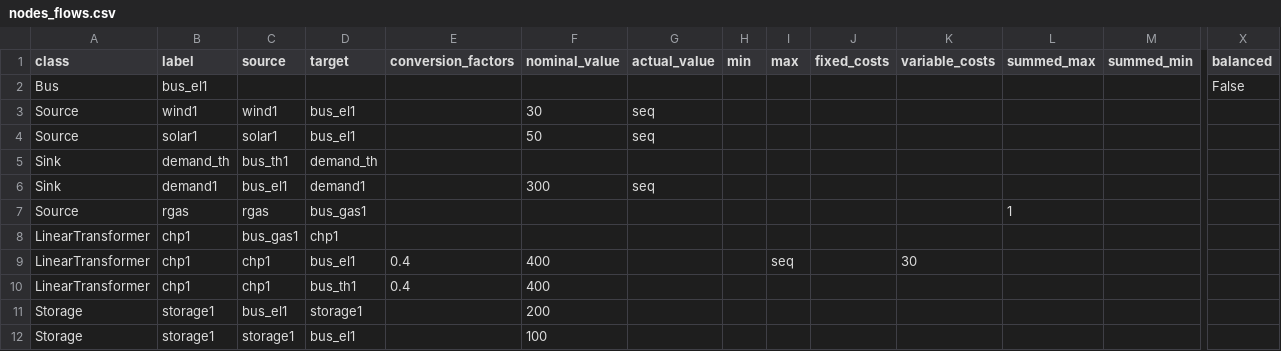
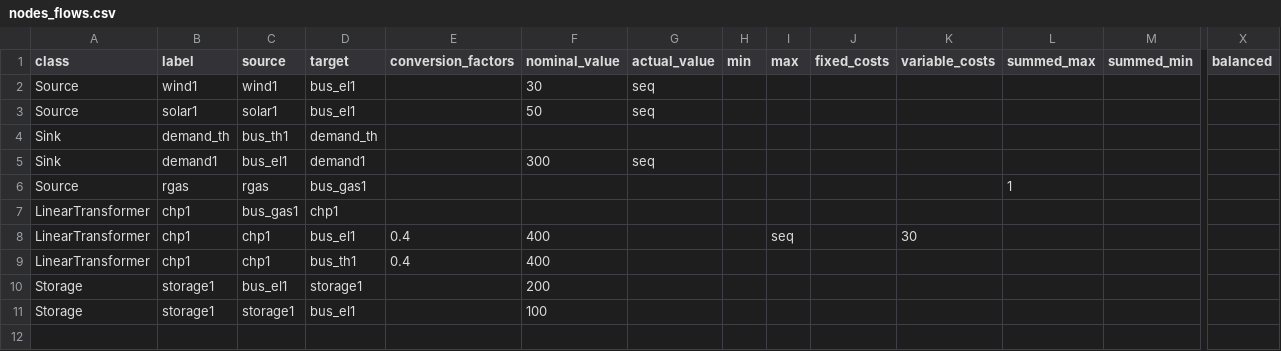
Before and after one commit to oemof/oemof-solph, a CSV file: examples/development_examples/energy_system_from_csv/nodes_flows.csv, drawn as a sheet; only a part is shown, gaps mark what is left out; rows hold the shown columns only; the diff names each change by its address in the sheet, - before the commit and + after, or states it on an @@ line.

Commit message:
Remove Bus object

```diff
--- a/examples/development_examples/energy_system_from_csv/nodes_flows.csv
+++ b/examples/development_examples/energy_system_from_csv/nodes_flows.csv
-row 2: Bus | bus_el1 |  |  |  |  |  |  |  |  |  |  |  | False
```
